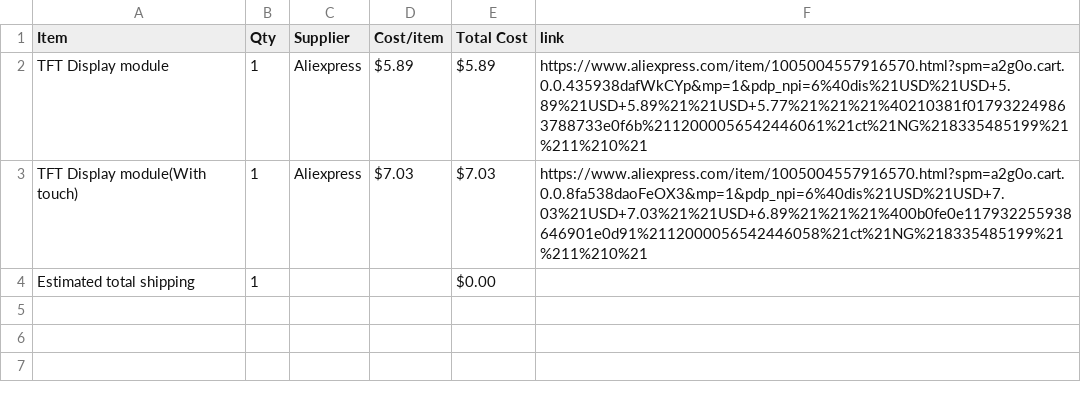
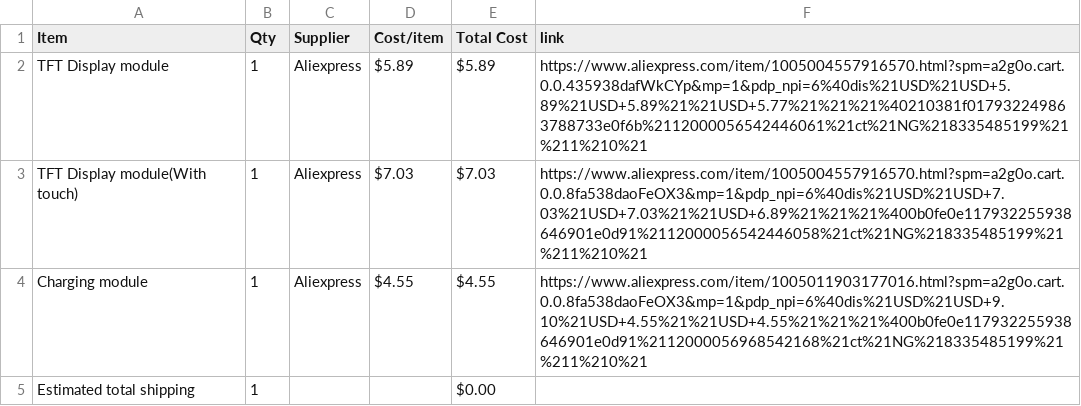
Before and after one commit to ahmadjamal789/ShakeMe, a CSV file: BOM.csv, drawn as a sheet; the diff names each change by its address in the sheet, - before the commit and + after, or states it on an @@ line.

Commit message:
Sync ShakeMe from Half Life

```diff
--- a/BOM.csv
+++ b/BOM.csv
+row 4: Charging module | 1 | Aliexpress | $4.55 | $4.55 | https://www.aliexpress.com/item/1005011903177016.html?spm=a2g0o.cart.0.0.8fa538daoFeOX3&mp=1&pdp_npi=6%40dis%21USD%21USD+9.10%21USD+4.55%21%21USD+4.55%21%21%21%400b0fe0e117932255938646901e0d91%2112000056968542168%21ct%21NG%218335485199%21%211%210%21
```
